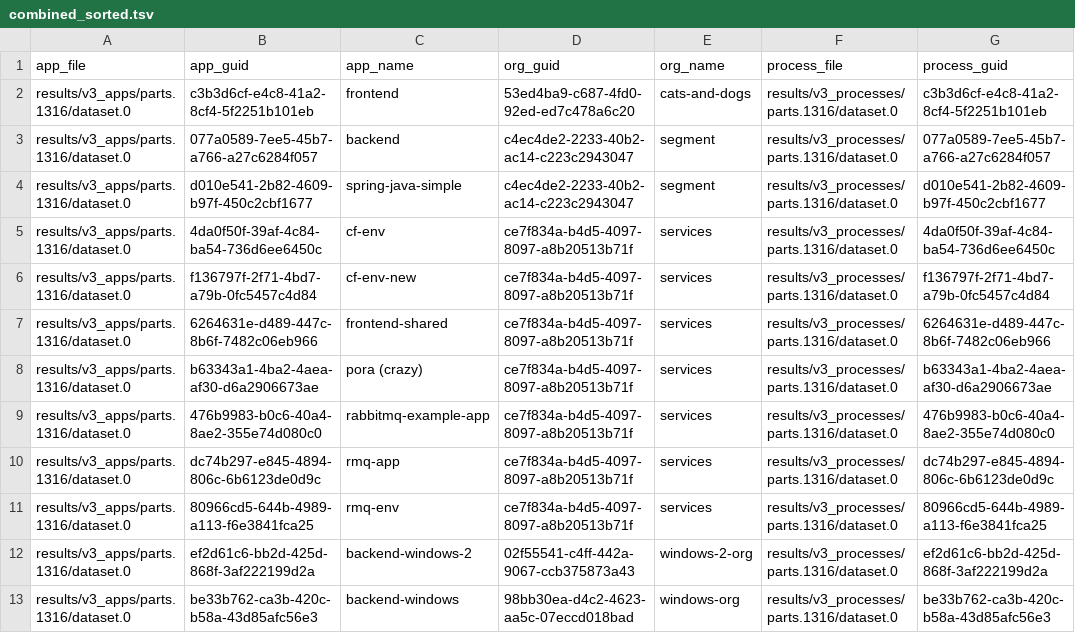
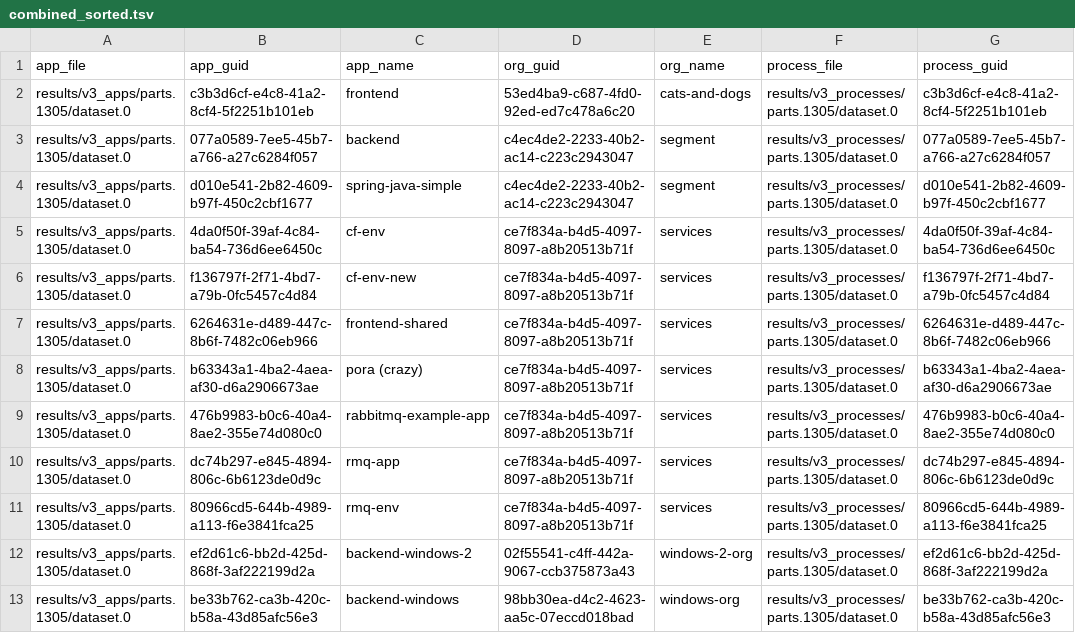
Before and after one commit to Qarik-Group/demo-cf-deployments, a TSV file: ci/config/dev/results/combined_sorted.tsv, drawn as a sheet; only a part is shown; the diff names each change by its address in the sheet, - before the commit and + after, or states it on an @@ line.

Commit message:
[AUTOSCALE] Push latest results of cf_scale from env = dev

```diff
--- a/ci/config/dev/results/combined_sorted.tsv
+++ b/ci/config/dev/results/combined_sorted.tsv
-A2:A13 (app_file): results/v3_apps/parts.1316/dataset.0
+A2:A13 (app_file): results/v3_apps/parts.1305/dataset.0
-F2:F13 (process_file): results/v3_processes/parts.1316/dataset.0
+F2:F13 (process_file): results/v3_processes/parts.1305/dataset.0
```
Also changed, not shown: 6 other files.
